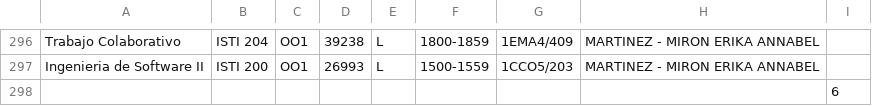
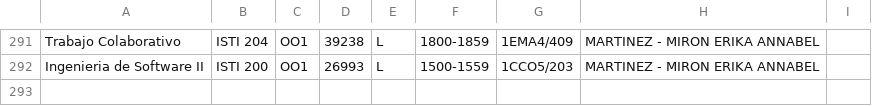
Before and after one commit to alxdx/Indexador, a CSV file: filesCSV/ITI-SEM-PRIMAVERA2020.csv, drawn as a sheet; only a part is shown, gaps mark what is left out; the diff covers the shown part only; the diff names each change by its address in the sheet, - before the commit and + after, or states it on an @@ line.

```diff
--- a/filesCSV/ITI-SEM-PRIMAVERA2020.csv
+++ b/filesCSV/ITI-SEM-PRIMAVERA2020.csv
-row 298:  |  |  |  |  |  |  |  | 6
```
Also changed, not shown: 5 removed rows elsewhere in this file, 1 other file.
